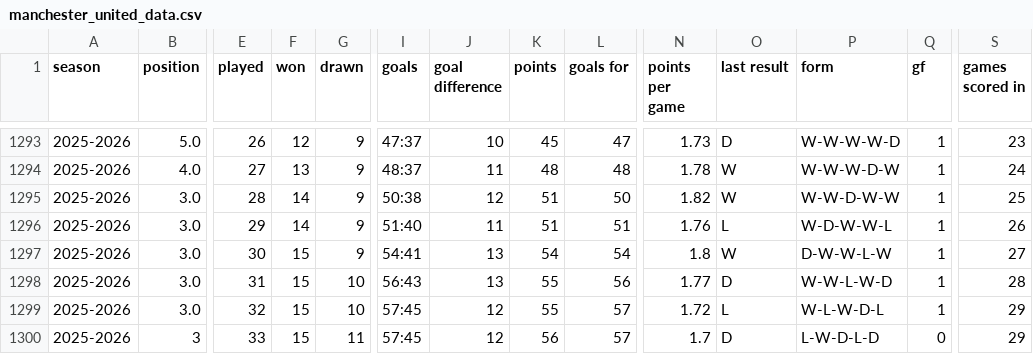
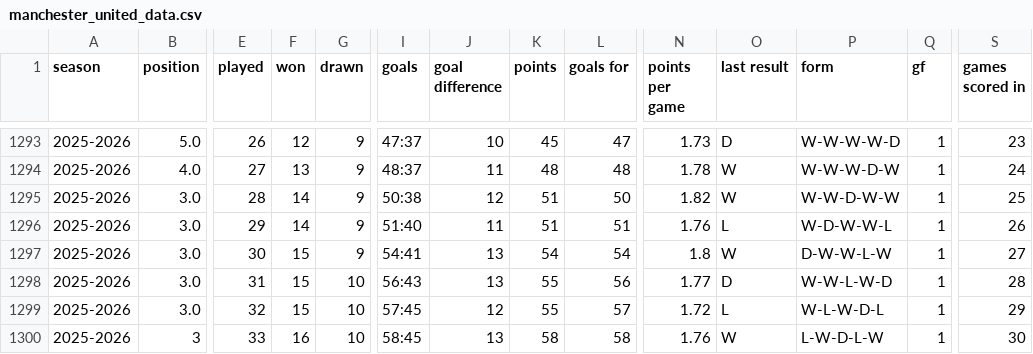
Before and after one commit to DThCodes/test, a CSV file: manchester_united_data.csv, drawn as a sheet; only a part is shown, gaps mark what is left out; the diff names each change by its address in the sheet, - before the commit and + after, or states it on an @@ line.

```diff
--- a/manchester_united_data.csv
+++ b/manchester_united_data.csv
-F1300 (won): 15
+F1300 (won): 16
-G1300 (drawn): 11
+G1300 (drawn): 10
-I1300 (goals): 57:45
+I1300 (goals): 58:45
-J1300 (goal difference): 12
+J1300 (goal difference): 13
-K1300 (points): 56
+K1300 (points): 58
-L1300 (goals for): 57
+L1300 (goals for): 58
-N1300 (points per game): 1.7
+N1300 (points per game): 1.76
-O1300 (last result): D
+O1300 (last result): W
-P1300 (form): L-W-D-L-D
+P1300 (form): L-W-D-L-W
-Q1300 (gf): 0
+Q1300 (gf): 1
-S1300 (games scored in): 29
+S1300 (games scored in): 30
```
Also changed, not shown: manchester_united_data_sheets.csv.
